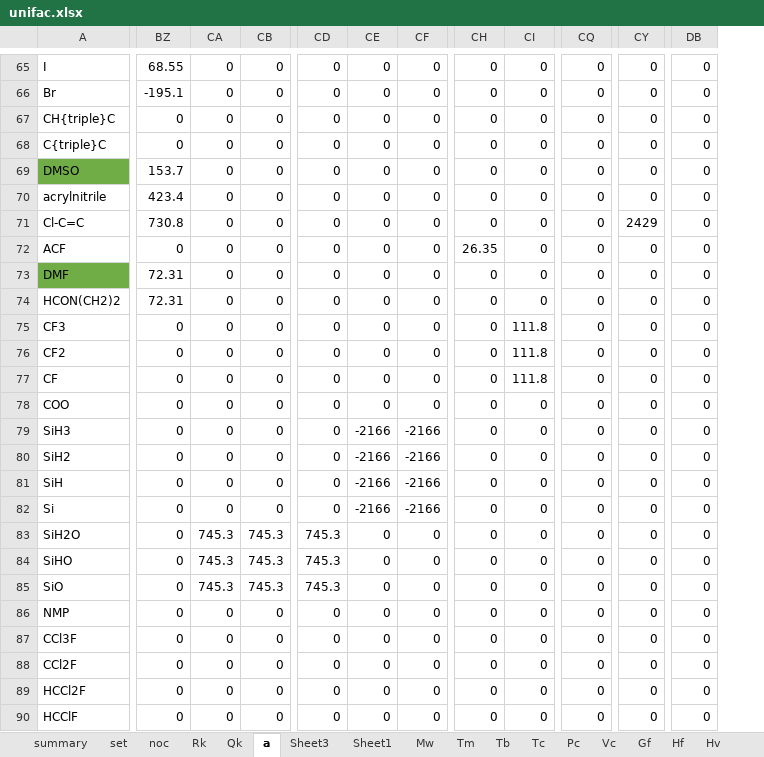
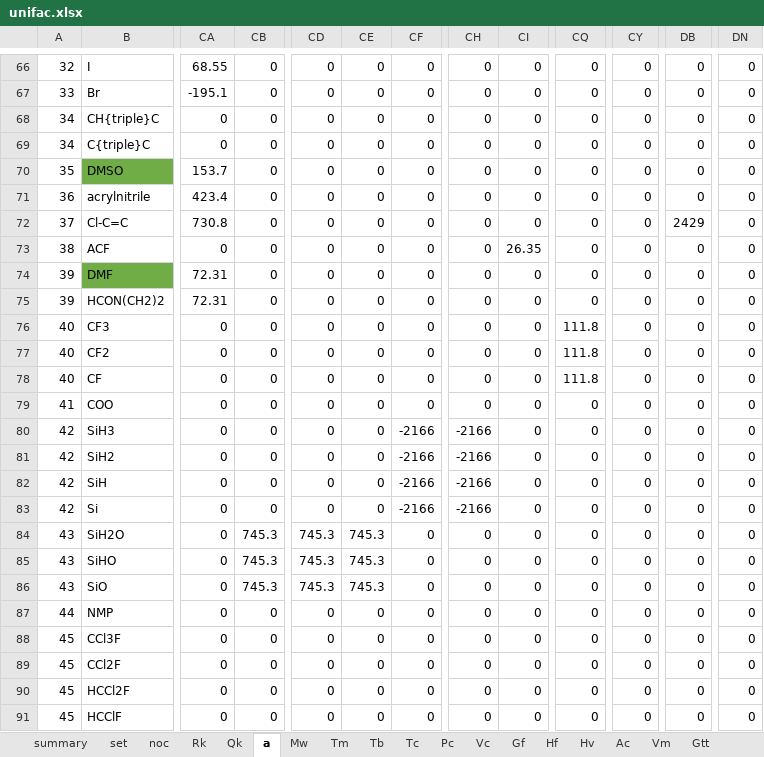
Before and after one commit to arnaou/camd_iss, an Excel workbook: data/unifac.xlsx, sheet a, drawn as a sheet; only a part is shown, gaps mark what is left out; values as stored, in another font and other column widths than the file's, no borders; removed rows and columns are numbered as before the commit, all else as after; the diff covers the shown part only; the diff names each change by its address in the sheet, - before the commit and + after, or states it on an @@ line.

```diff
--- a/data/unifac.xlsx (sheet a)
+++ b/data/unifac.xlsx (sheet a)
-sheet tab: Sheet3
-sheet tab: Sheet1
+column A, rows 66-91: 32 | 33 | 34 | 34 | 35 | 36 | 37 | 38 | 39 | 39 | 40 | 40 | 40 | 41 | 42 | 42 | 42 | 42 | 43 | 43 | 43 | 44 | 45 | 45 | 45 | 45
-column CA, rows 65-90: 0 | 0 | 0 | 0 | 0 | 0 | 0 | 0 | 0 | 0 | 0 | 0 | 0 | 0 | 0 | 0 | 0 | 0 | 745.3 | 745.3 | 745.3 | 0 | 0 | 0 | 0 | 0
+column DN, rows 66-91: all 0
-CY72: 2429
+CY72: 0
-DB72: 0
+DB72: 2429
-CH73: 26.35
+CH73: 0
-CI73: 0
+CI73: 26.35
-CI76:CI78: 111.8
+CI76:CI78: 0
-CQ76:CQ78: 0
+CQ76:CQ78: 111.8
-CE80:CE83: -2166
+CE80:CE83: 0
-CH80:CH83: 0
+CH80:CH83: -2166
-CE84:CE86: 0
+CE84:CE86: 745.3
```
Also changed, not shown: 1 added row and 293 edited cells elsewhere in this sheet, sheet set, 45 other files.
